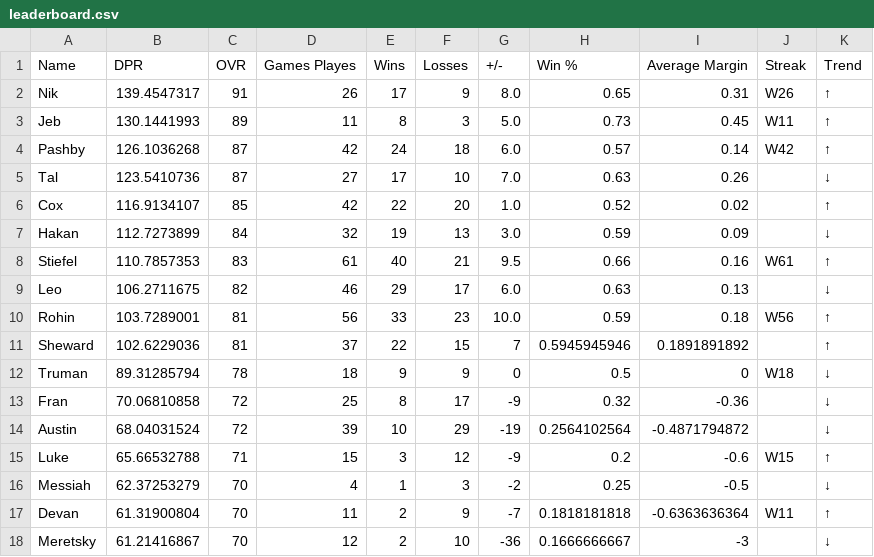
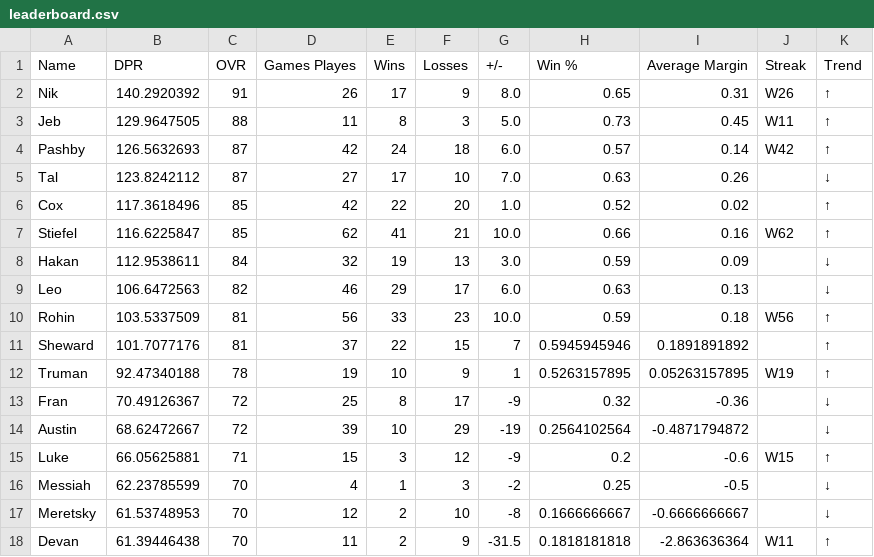
Before and after one commit to adamstiefel06/dpong-leaderboard, a CSV file: leaderboard.csv, drawn as a sheet; only a part is shown; the diff covers the shown part only.

```diff
--- a/leaderboard.csv
+++ b/leaderboard.csv
@@ -1,18 +1,18 @@
 Name,DPR,OVR,Games Playes,Wins,Losses,+/-,Win %,Average Margin,Streak,Trend
-Nik,139.4547317,91,26,17,9,8.0,0.65,0.31,W26,↑
-Jeb,130.1441993,89,11,8,3,5.0,0.73,0.45,W11,↑
-Pashby,126.1036268,87,42,24,18,6.0,0.57,0.14,W42,↑
-Tal,123.5410736,87,27,17,10,7.0,0.63,0.26,,↓
-Cox,116.9134107,85,42,22,20,1.0,0.52,0.02,,↑
-Hakan,112.7273899,84,32,19,13,3.0,0.59,0.09,,↓
-Stiefel,110.7857353,83,61,40,21,9.5,0.66,0.16,W61,↑
-Leo,106.2711675,82,46,29,17,6.0,0.63,0.13,,↓
-Rohin,103.7289001,81,56,33,23,10.0,0.59,0.18,W56,↑
-Sheward,102.6229036,81,37,22,15,7,0.5945945946,0.1891891892,,↑
-Truman,89.31285794,78,18,9,9,0,0.5,0,W18,↓
-Fran,70.06810858,72,25,8,17,-9,0.32,-0.36,,↓
-Austin,68.04031524,72,39,10,29,-19,0.2564102564,-0.4871794872,,↓
-Luke,65.66532788,71,15,3,12,-9,0.2,-0.6,W15,↑
-Messiah,62.37253279,70,4,1,3,-2,0.25,-0.5,,↓
-Devan,61.31900804,70,11,2,9,-7,0.1818181818,-0.6363636364,W11,↑
-Meretsky,61.21416867,70,12,2,10,-36,0.1666666667,-3,,↓
+Nik,140.2920392,91,26,17,9,8.0,0.65,0.31,W26,↑
+Jeb,129.9647505,88,11,8,3,5.0,0.73,0.45,W11,↑
+Pashby,126.5632693,87,42,24,18,6.0,0.57,0.14,W42,↑
+Tal,123.8242112,87,27,17,10,7.0,0.63,0.26,,↓
+Cox,117.3618496,85,42,22,20,1.0,0.52,0.02,,↑
+Stiefel,116.6225847,85,62,41,21,10.0,0.66,0.16,W62,↑
+Hakan,112.9538611,84,32,19,13,3.0,0.59,0.09,,↓
+Leo,106.6472563,82,46,29,17,6.0,0.63,0.13,,↓
+Rohin,103.5337509,81,56,33,23,10.0,0.59,0.18,W56,↑
+Sheward,101.7077176,81,37,22,15,7,0.5945945946,0.1891891892,,↑
+Truman,92.47340188,78,19,10,9,1,0.5263157895,0.05263157895,W19,↑
+Fran,70.49126367,72,25,8,17,-9,0.32,-0.36,,↓
+Austin,68.62472667,72,39,10,29,-19,0.2564102564,-0.4871794872,,↓
+Luke,66.05625881,71,15,3,12,-9,0.2,-0.6,W15,↑
+Messiah,62.23785599,70,4,1,3,-2,0.25,-0.5,,↓
+Meretsky,61.53748953,70,12,2,10,-8,0.1666666667,-0.6666666667,,↓
+Devan,61.39446438,70,11,2,9,-31.5,0.1818181818,-2.863636364,W11,↑
```
Also changed, not shown: 14 edited cells elsewhere in this file.
